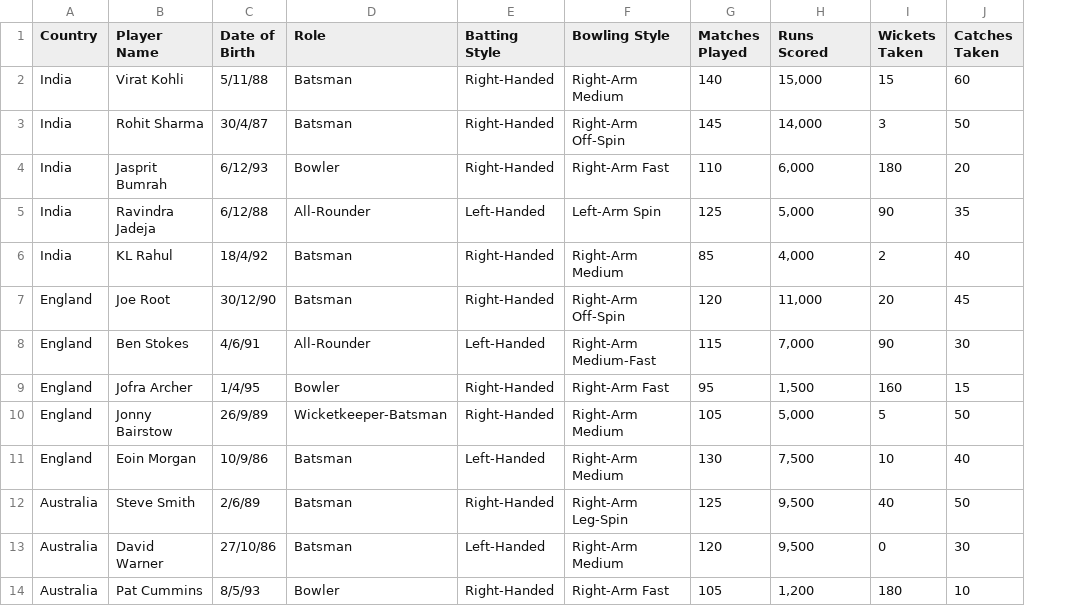
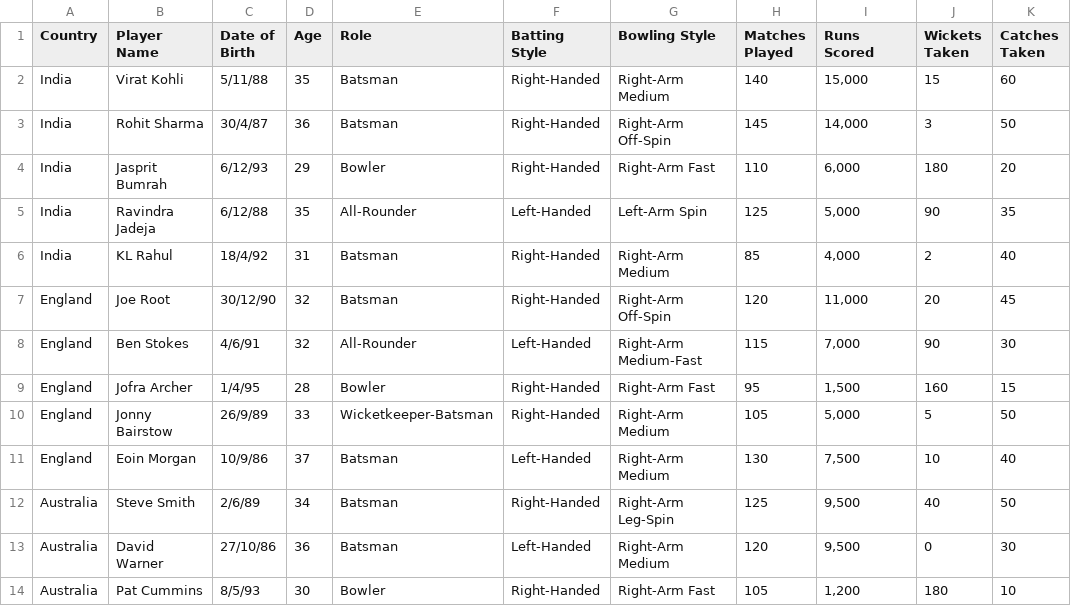
Before and after one commit to saifmohammednipun/Player-Database, a CSV file: Player-Database-CWC-2023.csv, drawn as a sheet; only a part is shown; the diff names each change by its address in the sheet, - before the commit and + after, or states it on an @@ line.

Commit message:
database Update

```diff
--- a/Player-Database-CWC-2023.csv
+++ b/Player-Database-CWC-2023.csv
+column D (Age), rows 2-14: 35 | 36 | 29 | 35 | 31 | 32 | 32 | 28 | 33 | 37 | 34 | 36 | 30
```
